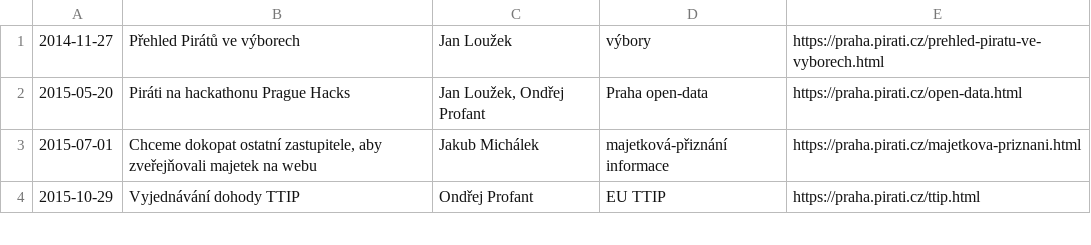
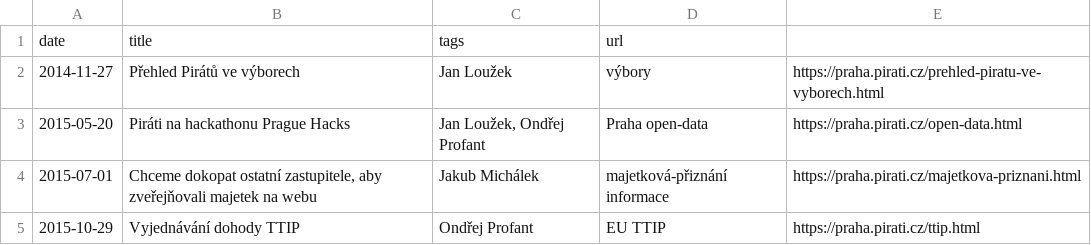
Before and after one commit to Kedrigern/profant.eu, a CSV file: _data/media.csv, drawn as a sheet; only a part is shown; the diff names each change by its address in the sheet, - before the commit and + after, or states it on an @@ line.

Commit message:
Medialni vystupy alfa 3

```diff
--- a/_data/media.csv
+++ b/_data/media.csv
+row 1: date | title | tags | url
```
Also changed, not shown: 1 other file.
